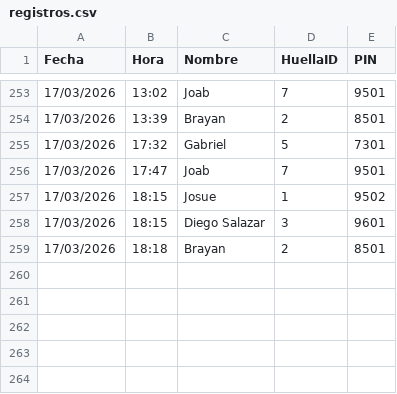
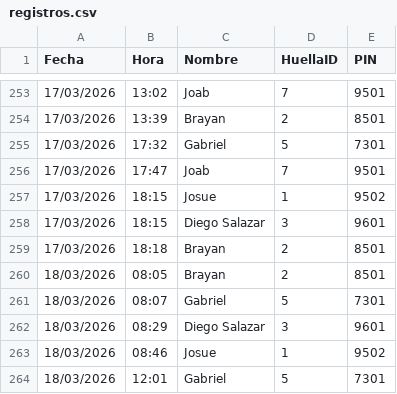
Before and after one commit to IMPLACOR/BIOMETRICO, a CSV file: registros.csv, drawn as a sheet; only a part is shown, gaps mark what is left out; the diff names each change by its address in the sheet, - before the commit and + after, or states it on an @@ line.

Commit message:
Actualizando registros desde ESP32

```diff
--- a/registros.csv
+++ b/registros.csv
+row 260: 18/03/2026 | 08:05 | Brayan | 2 | 8501
+row 261: 18/03/2026 | 08:07 | Gabriel | 5 | 7301
+row 262: 18/03/2026 | 08:29 | Diego Salazar | 3 | 9601
+row 263: 18/03/2026 | 08:46 | Josue | 1 | 9502
+row 264: 18/03/2026 | 12:01 | Gabriel | 5 | 7301
```
